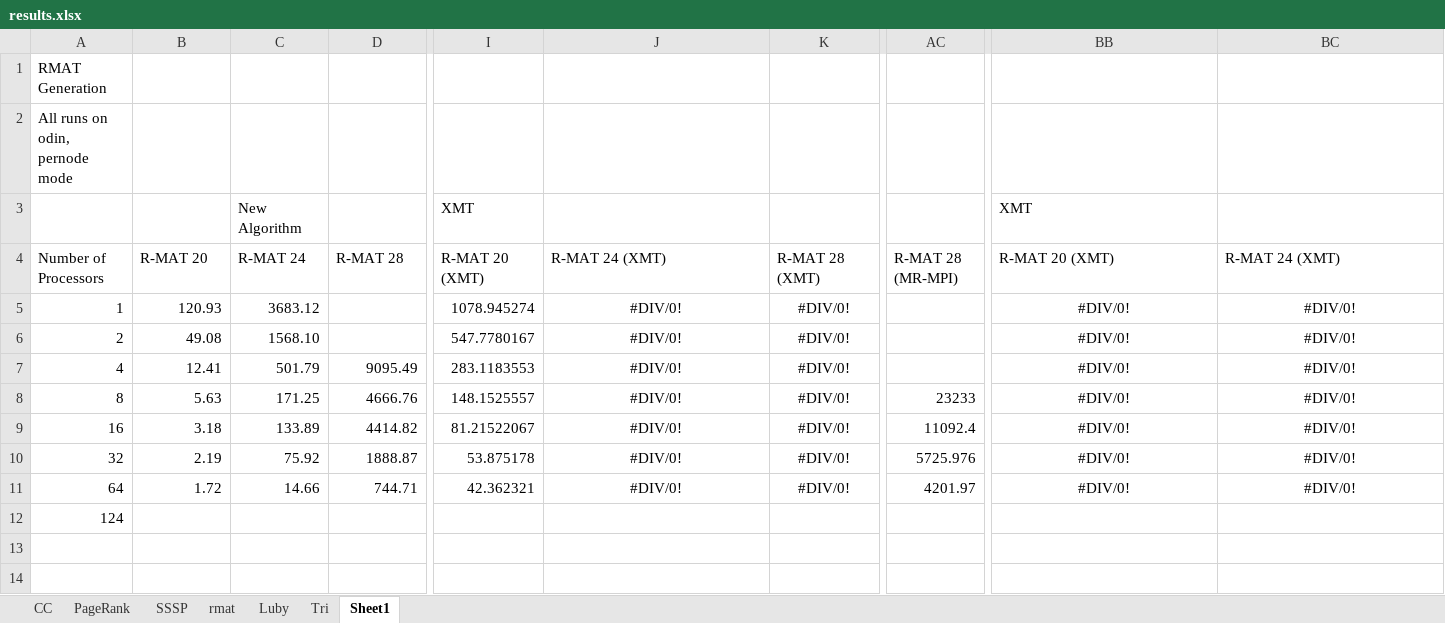
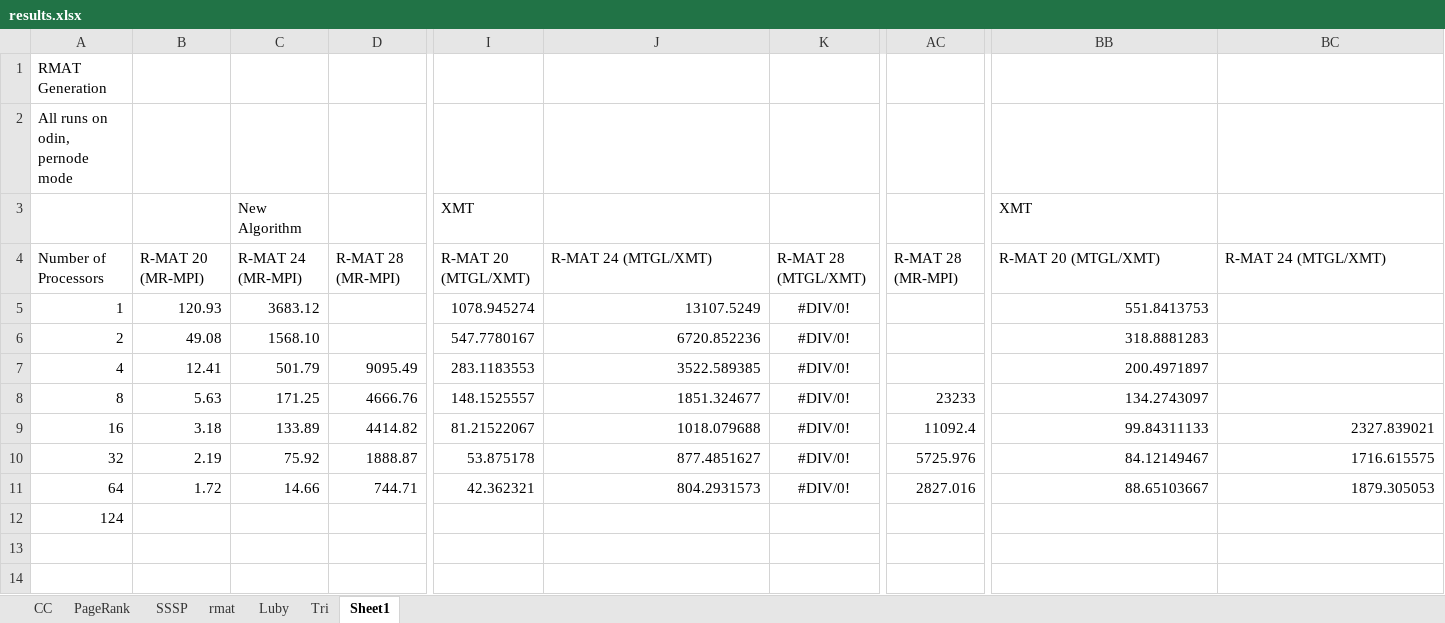
Before and after one commit to sjplimp/mapreduce, an Excel workbook: paper/results.xlsx, sheet Sheet1, drawn as a sheet; only a part is shown, gaps mark what is left out; values as stored, in another font and other column widths than the file's, no borders; charts and pictures not drawn; the diff covers the shown part only; the diff names each change by its address in the sheet, - before the commit and + after, or states it on an @@ line.

Commit message:
Lots of small edits + some new XMT results.
git-svn-id: svn+ssh://software-srn.sandia.gov/svn/mapreduce/trunk@628 3fc257bb-8550-0410-81b3-a5c103da83f7

```diff
--- a/paper/results.xlsx (sheet Sheet1)
+++ b/paper/results.xlsx (sheet Sheet1)
-B4: R-MAT 20
+B4: R-MAT 20 (MR-MPI)
-C4: R-MAT 24
+C4: R-MAT 24 (MR-MPI)
-D4: R-MAT 28
+D4: R-MAT 28 (MR-MPI)
-I4: R-MAT 20 (XMT)
+I4: R-MAT 20 (MTGL/XMT)
-J4: R-MAT 24 (XMT)
+J4: R-MAT 24 (MTGL/XMT)
-K4: R-MAT 28 (XMT)
+K4: R-MAT 28 (MTGL/XMT)
-BB4: R-MAT 20 (XMT)
+BB4: R-MAT 20 (MTGL/XMT)
-BC4: R-MAT 24 (XMT)
+BC4: R-MAT 24 (MTGL/XMT)
-J5: #DIV/0!
+J5: 13107.5249
-J5:J11 alignment: center
+J5:J11 alignment: right
-BB5: #DIV/0!
+BB5: 551.8413753
-BB5:BB8 alignment: center
+BB5:BB8 alignment: right
-BC5:BC8: #DIV/0!
+BC5:BC8: (empty)
-J6: #DIV/0!
+J6: 6720.852236
-BB6: #DIV/0!
+BB6: 318.8881283
-J7: #DIV/0!
+J7: 3522.589385
-BB7: #DIV/0!
+BB7: 200.4971897
-J8: #DIV/0!
+J8: 1851.324677
-BB8: #DIV/0!
+BB8: 134.2743097
-J9: #DIV/0!
+J9: 1018.079688
-BB9: #DIV/0!
+BB9: 99.84311133
-BB9:BC11 alignment: center
+BB9:BC11 alignment: right
-BC9: #DIV/0!
+BC9: 2327.839021
-J10: #DIV/0!
+J10: 877.4851627
-BB10: #DIV/0!
+BB10: 84.12149467
-BC10: #DIV/0!
+BC10: 1716.615575
-J11: #DIV/0!
+J11: 804.2931573
-AC11: 4201.97
+AC11: 2827.016
-BB11: #DIV/0!
+BB11: 88.65103667
-BC11: #DIV/0!
+BC11: 1879.305053
```
Also changed, not shown: 50 edited cells elsewhere in this sheet, charts or pictures, 12 other files.
